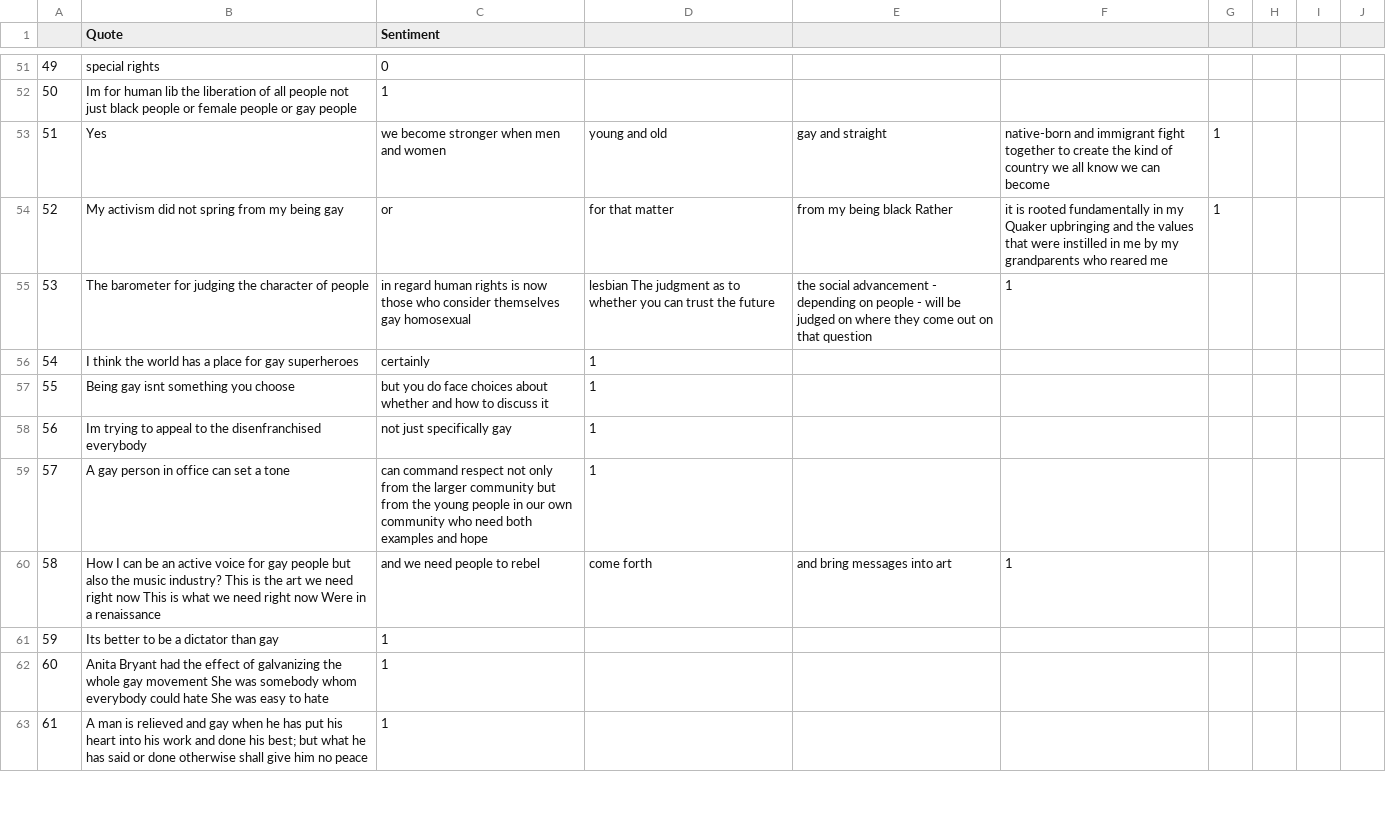
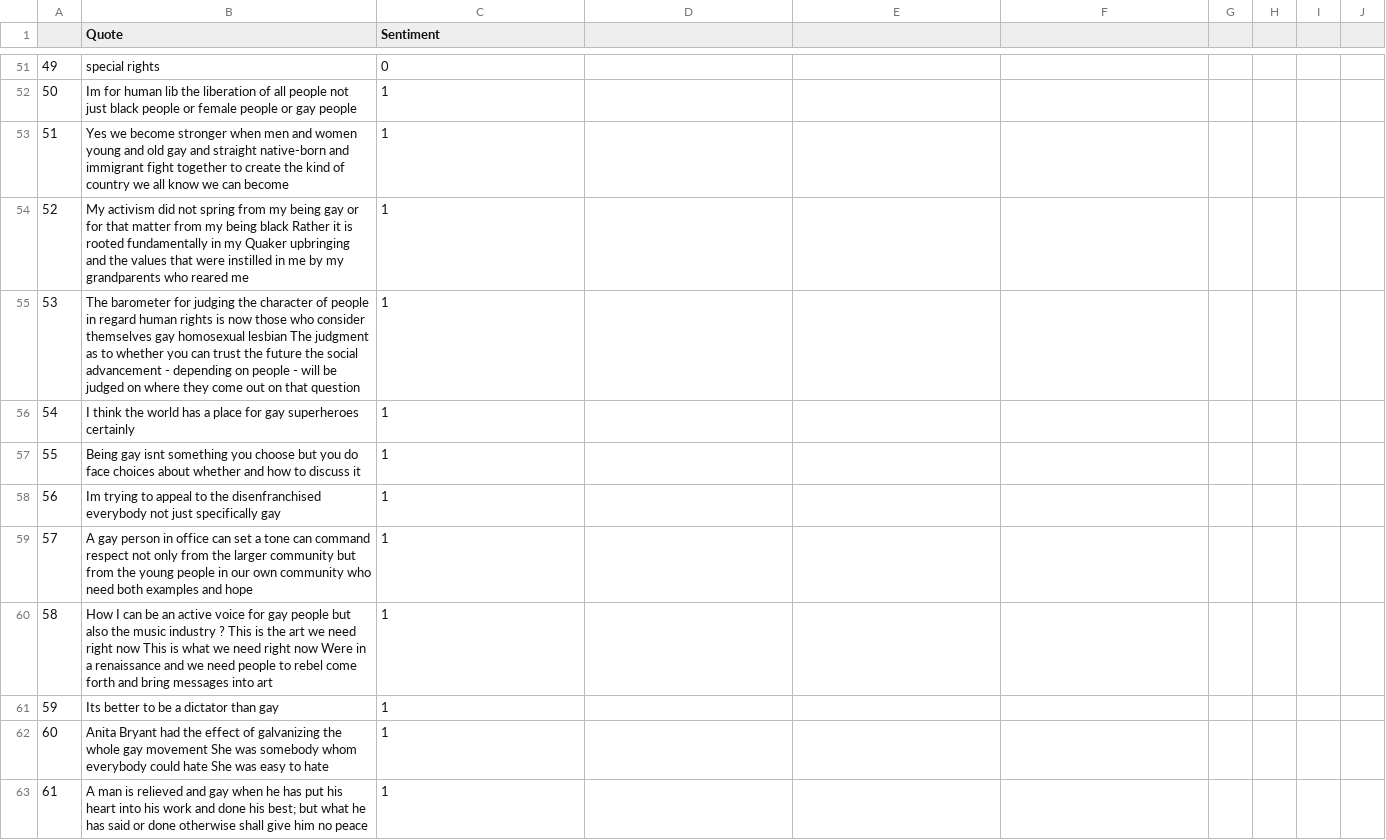
Before and after one commit to sharanp98/LoveisLove, a CSV file: model/train.csv, drawn as a sheet; only a part is shown, gaps mark what is left out; the diff covers the shown part only; the diff names each change by its address in the sheet, - before the commit and + after, or states it on an @@ line.

Commit message:
rnn model

```diff
--- a/model/train.csv
+++ b/model/train.csv
-B53 (Quote): Yes
+B53 (Quote): Yes we become stronger when men and women young and old gay and straight native-born and immigrant fight together to create the kind of country we all know we can become
-C53 (Sentiment): we become stronger when men and women
+C53 (Sentiment): 1
-D53: young and old
+D53: (empty)
-E53: gay and straight
+E53: (empty)
-F53: native-born and immigrant fight together to create the kind of country we all know we can become
+F53: (empty)
-G53:G54: 1
+G53:G54: (empty)
-B54 (Quote): …being gay
+B54 (Quote): …being gay or for that matter from my being black Rather it is rooted fundamentally in my Quaker upbringing and the values that were instilled in me by my grandparents who reared me
-C54 (Sentiment): or
+C54 (Sentiment): 1
-D54: for that matter
+D54: (empty)
-E54: from my being black Rather
+E54: (empty)
-F54: it is rooted fundamentally in my Quaker upbringing and the values that were instilled in me by my grandparents who reared me
+F54: (empty)
-B55 (Quote): …of people
+B55 (Quote): …of people in regard human rights is now those who consider themselves gay homosexual lesbian The judgment as to whether you can trust the future the social advancement - depending on people - will be judged on where they come out on that question
-C55 (Sentiment): in regard human rights is now those who consider themselves gay homosexual
+C55 (Sentiment): 1
-D55: lesbian The judgment as to whether you can trust the future
+D55: (empty)
-E55: the social advancement - depending on people - will be judged on where they come out on that question
+E55: (empty)
-F55: 1
+F55: (empty)
-B56 (Quote): …gay superheroes
+B56 (Quote): …gay superheroes certainly
-C56 (Sentiment): certainly
+C56 (Sentiment): 1
-D56:D59: 1
+D56:D59: (empty)
-B57 (Quote): …you choose
+B57 (Quote): …you choose but you do face choices about whether and how to discuss it
-C57 (Sentiment): but you do face choices about whether and how to discuss it
+C57 (Sentiment): 1
-B58 (Quote): …disenfranchised everybody
+B58 (Quote): …disenfranchised everybody not just specifically gay
-C58 (Sentiment): not just specifically gay
+C58 (Sentiment): 1
-B59 (Quote): …a tone
+B59 (Quote): …a tone can command respect not only from the larger community but from the young people in our own community who need both examples and hope
-C59 (Sentiment): can command respect not only from the larger community but from the young people in our own community who need both examples and hope
+C59 (Sentiment): 1
-B60 (Quote): …the music industry? This is the art we need right now This is what we need right now Were in a renaissance
+B60 (Quote): …the music industry ? This is the art we need right now This is what we need right now Were in a renaissance and we need people to rebel come forth and bring messages into art
-C60 (Sentiment): and we need people to rebel
+C60 (Sentiment): 1
-D60: come forth
+D60: (empty)
-E60: and bring messages into art
+E60: (empty)
-F60: 1
+F60: (empty)
```
Also changed, not shown: 143 edited cells elsewhere in this file, 4 other files.
